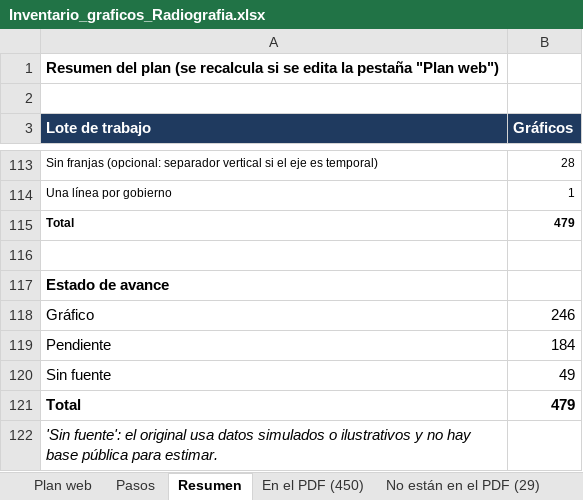
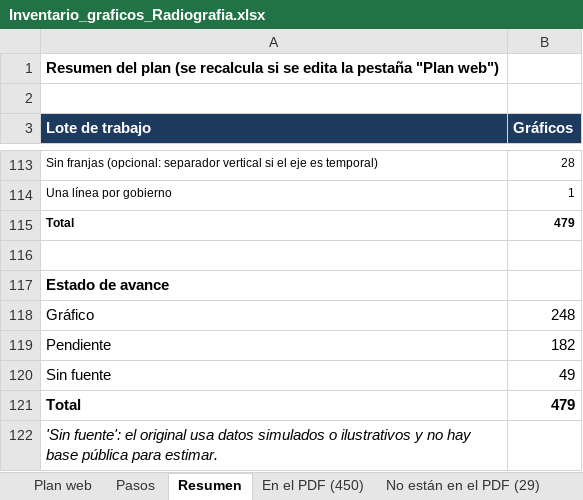
Before and after one commit to francomartinlopez/radiografiadeargentina, an Excel workbook: docs/Inventario_graficos_Radiografia.xlsx, sheet Resumen, drawn as a sheet; only a part is shown, gaps mark what is left out; values as stored, in another font and other column widths than the file's, no borders; the diff names each change by its address in the sheet, - before the commit and + after, or states it on an @@ line.

```diff
--- a/docs/Inventario_graficos_Radiografia.xlsx (sheet Resumen)
+++ b/docs/Inventario_graficos_Radiografia.xlsx (sheet Resumen)
-B118 (Gráficos): 246
+B118 (Gráficos): 248
-B119 (Gráficos): 184
+B119 (Gráficos): 182
```
Also changed, not shown: sheet Plan web, 23 other files.
